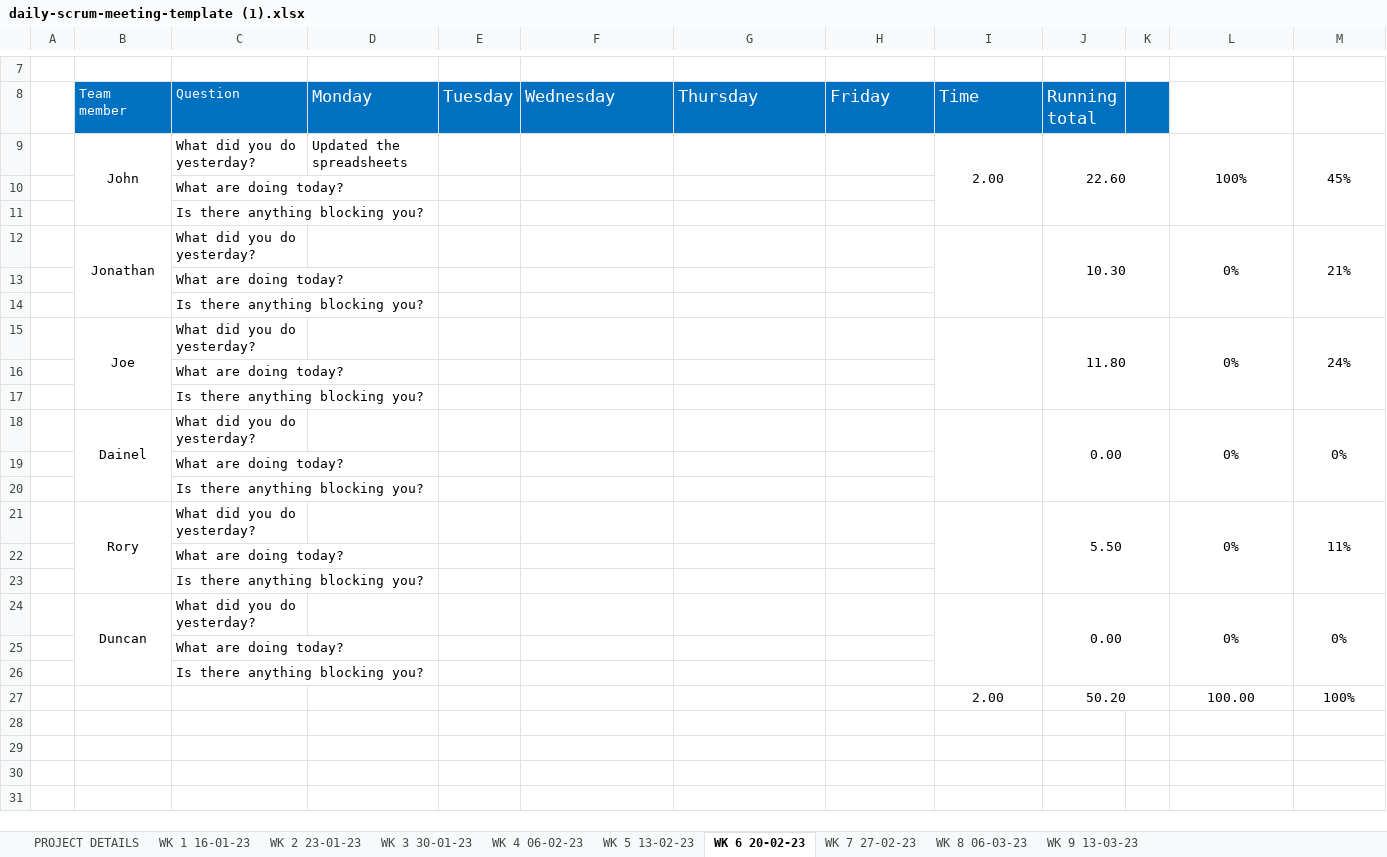
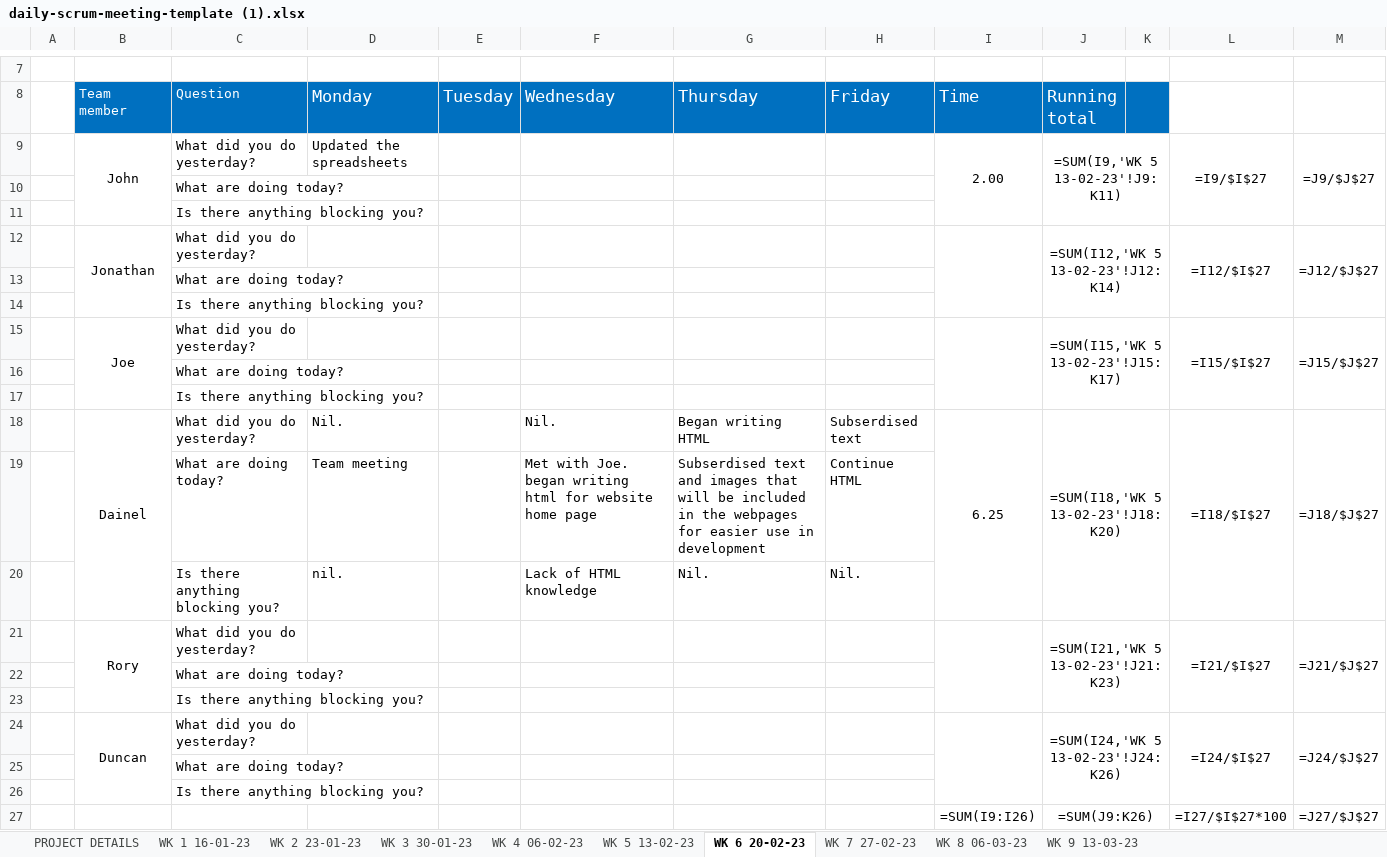
Before and after one commit to JBLACK2889/MENS-SHED-SOC09109, an Excel workbook: Documentation/daily-scrum-meeting-template (1).xlsx, sheet WK 6 20-02-23, drawn as a sheet; only a part is shown, gaps mark what is left out; values as stored, in another font and other column widths than the file's, no borders; formulas without a stored value are shown as written; removed rows and columns are numbered as before the commit, all else as after; the diff names each change by its address in the sheet, - before the commit and + after, or states it on an @@ line.

```diff
--- a/Documentation/daily-scrum-meeting-template (1).xlsx (sheet WK 6 20-02-23)
+++ b/Documentation/daily-scrum-meeting-template (1).xlsx (sheet WK 6 20-02-23)
-J9 (Running total): 22.60
+J9 (Running total): =SUM(I9,'WK 5 13-02-23'!J9:K11)
-L9: 100%
+L9: =I9/$I$27
-M9: 45%
+M9: =J9/$J$27
-row 12:  | Jonathan | What did you do yesterday? |  |  |  |  |  |  | 10.30 |  | 0% | 21%
+row 12:  | Jonathan | What did you do yesterday? |  |  |  |  |  |  | =SUM(I12,'WK 5 13-02-23'!J12:K14) |  | =I12/$I$27 | =J12/$J$27
-row 15:  | Joe | What did you do yesterday? |  |  |  |  |  |  | 11.80 |  | 0% | 24%
+row 15:  | Joe | What did you do yesterday? |  |  |  |  |  |  | =SUM(I15,'WK 5 13-02-23'!J15:K17) |  | =I15/$I$27 | =J15/$J$27
-row 18:  | Dainel | What did you do yesterday? |  |  |  |  |  |  | 0.00 |  | 0% | 0%
+row 18:  | Dainel | What did you do yesterday? | Nil. |  | Nil. | Began writing HTML | Subserdised text | 6.25 | =SUM(I18,'WK 5 13-02-23'!J18:K20) |  | =I18/$I$27 | =J18/$J$27
+row 19:  |  | What are doing today? | Team meeting |  | Met with Joe. began writing html for website home page | Subserdised text and images that will be included in the webpages for easier use in development | Continue HTML
+row 20:  |  | Is there anything blocking you? | nil. |  | Lack of HTML knowledge | Nil. | Nil.
+row 21:  | Rory | What did you do yesterday? |  |  |  |  |  |  | =SUM(I21,'WK 5 13-02-23'!J21:K23) |  | =I21/$I$27 | =J21/$J$27
-row 21:  | Rory | What did you do yesterday? |  |  |  |  |  |  | 5.50 |  | 0% | 11%
+row 24:  | Duncan | What did you do yesterday? |  |  |  |  |  |  | =SUM(I24,'WK 5 13-02-23'!J24:K26) |  | =I24/$I$27 | =J24/$J$27
-row 24:  | Duncan | What did you do yesterday? |  |  |  |  |  |  | 0.00 |  | 0% | 0%
-row 25:  |  | What are doing today?
-row 26:  |  | Is there anything blocking you?
-row 27:  |  |  |  |  |  |  |  | 2.00 | 50.20 |  | 100.00 | 100%
+row 27:  |  |  |  |  |  |  |  | =SUM(I9:I26) | =SUM(J9:K26) |  | =I27/$I$27*100 | =J27/$J$27
```
Also changed, not shown: sheet WK 7 27-02-23, sheet WK 5 13-02-23, sheet WK 8 06-03-23, sheet WK 4 06-02-23, sheet WK 2 23-01-23, sheet WK 3 30-01-23, 2 more sheets.
